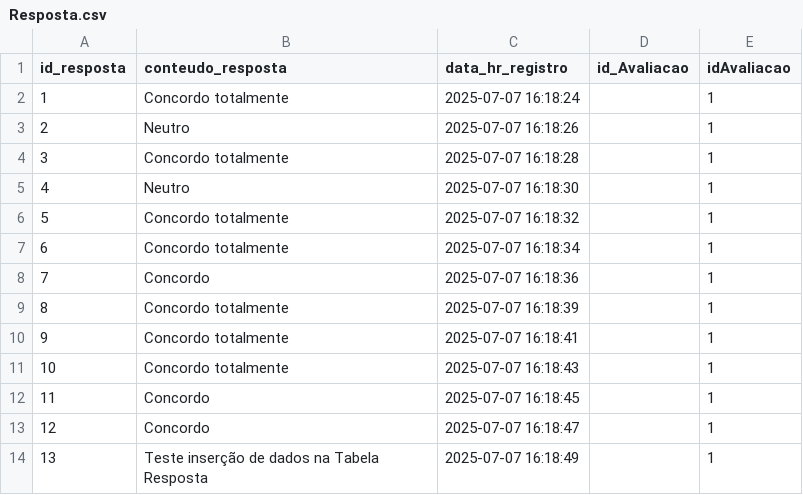
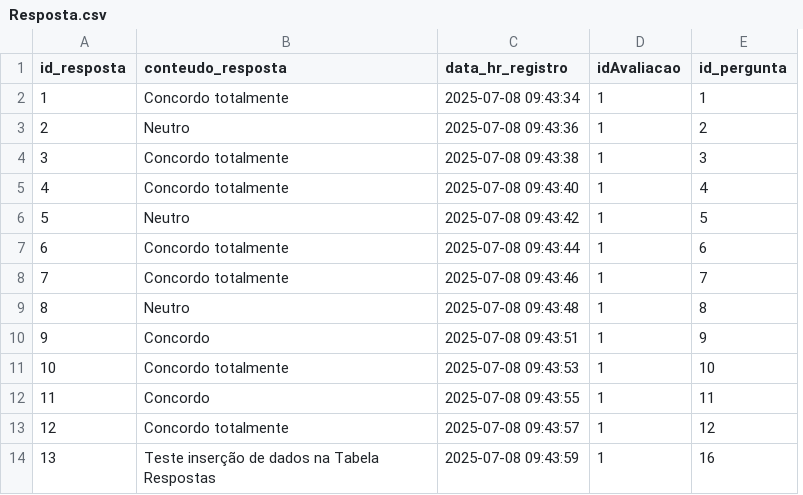
Before and after one commit to MarcioJrAlmeida/tads_eng_softw, a CSV file: banco/data/Resposta.csv, drawn as a sheet; removed rows and columns are numbered as before the commit, all else as after; the diff names each change by its address in the sheet, - before the commit and + after, or states it on an @@ line.

Commit message:
Adição de Rota para consumo de dados no Dashboard

```diff
--- a/banco/data/Resposta.csv
+++ b/banco/data/Resposta.csv
-column D (id_Avaliacao), empty
+column E (id_pergunta), rows 2-14: 1 | 2 | 3 | 4 | 5 | 6 | 7 | 8 | 9 | 10 | 11 | 12 | 16
-C2 (data_hr_registro): 2025-07-07 16:18:24
+C2 (data_hr_registro): 2025-07-08 09:43:34
-C3 (data_hr_registro): 2025-07-07 16:18:26
+C3 (data_hr_registro): 2025-07-08 09:43:36
-C4 (data_hr_registro): 2025-07-07 16:18:28
+C4 (data_hr_registro): 2025-07-08 09:43:38
-B5 (conteudo_resposta): Neutro
+B5 (conteudo_resposta): Concordo totalmente
-C5 (data_hr_registro): 2025-07-07 16:18:30
+C5 (data_hr_registro): 2025-07-08 09:43:40
-B6 (conteudo_resposta): Concordo totalmente
+B6 (conteudo_resposta): Neutro
-C6 (data_hr_registro): 2025-07-07 16:18:32
+C6 (data_hr_registro): 2025-07-08 09:43:42
-C7 (data_hr_registro): 2025-07-07 16:18:34
+C7 (data_hr_registro): 2025-07-08 09:43:44
-B8 (conteudo_resposta): Concordo
+B8 (conteudo_resposta): Concordo totalmente
-C8 (data_hr_registro): 2025-07-07 16:18:36
+C8 (data_hr_registro): 2025-07-08 09:43:46
-B9 (conteudo_resposta): Concordo totalmente
+B9 (conteudo_resposta): Neutro
-C9 (data_hr_registro): 2025-07-07 16:18:39
+C9 (data_hr_registro): 2025-07-08 09:43:48
-B10 (conteudo_resposta): Concordo totalmente
+B10 (conteudo_resposta): Concordo
-C10 (data_hr_registro): 2025-07-07 16:18:41
+C10 (data_hr_registro): 2025-07-08 09:43:51
-C11 (data_hr_registro): 2025-07-07 16:18:43
+C11 (data_hr_registro): 2025-07-08 09:43:53
-C12 (data_hr_registro): 2025-07-07 16:18:45
+C12 (data_hr_registro): 2025-07-08 09:43:55
-B13 (conteudo_resposta): Concordo
+B13 (conteudo_resposta): Concordo totalmente
-C13 (data_hr_registro): 2025-07-07 16:18:47
+C13 (data_hr_registro): 2025-07-08 09:43:57
-B14 (conteudo_resposta): Teste inserção de dados na Tabela Resposta
+B14 (conteudo_resposta): Teste inserção de dados na Tabela Respostas
-C14 (data_hr_registro): 2025-07-07 16:18:49
+C14 (data_hr_registro): 2025-07-08 09:43:59
```
Also changed, not shown: 11 other files.
